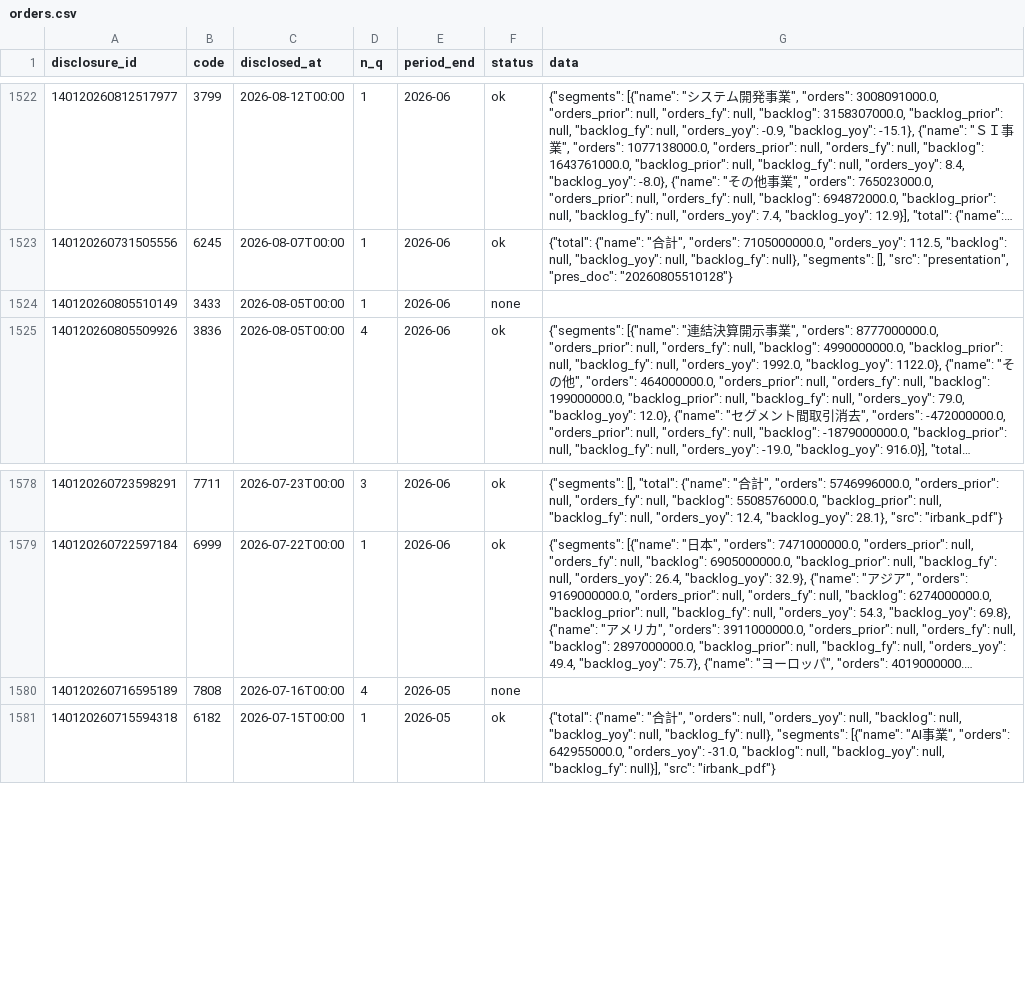
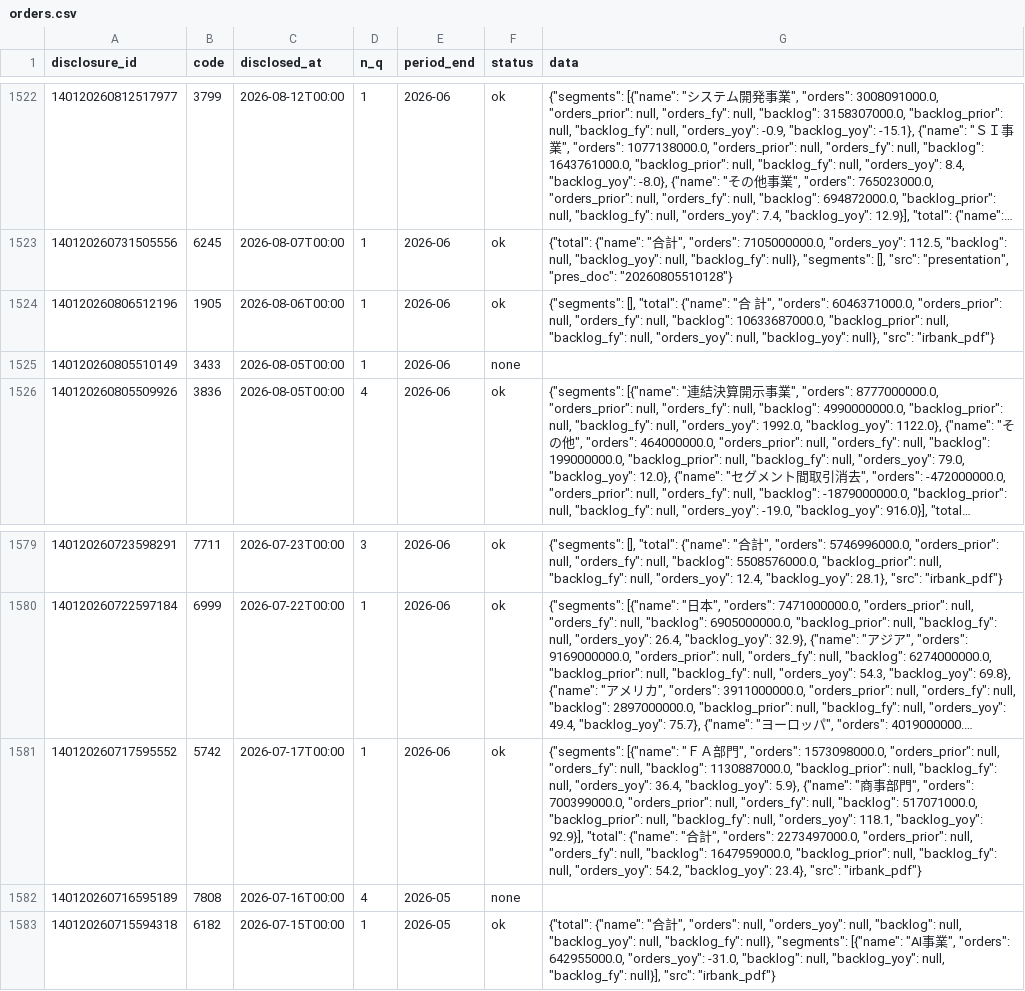
Before and after one commit to vix96343-source/kessan-hantei, a CSV file: data/orders.csv, drawn as a sheet; only a part is shown, gaps mark what is left out; long unchanged cells end in …; the diff names each change by its address in the sheet, - before the commit and + after, or states it on an @@ line.

Commit message:
data: 前の四半期のセグメント・受注・会社予想・発表時刻(IRBANK・各社IR)を補完(手元)

```diff
--- a/data/orders.csv
+++ b/data/orders.csv
+row 1524: 140120260806512196 | 1905 | 2026-08-06T00:00 | 1 | 2026-06 | ok | {"segments": [], "total": {"name": "合 計", "orders": 6046371000.0, "orders_prior": null, "orders_fy": null, "backlog": 10633687000.0, "backlog_prior": null, "backlog_fy": null, "orders_yoy": null, "backlog_yoy": null}, "src": "irbank_pdf"}
+row 1581: 140120260717595552 | 5742 | 2026-07-17T00:00 | 1 | 2026-06 | ok | {"segments": [{"name": "ＦＡ部門", "orders": 1573098000.0, "orders_prior": null, "orders_fy": null, "backlog": 1130887000.0, "backlog_prior": null, "backlog_fy": null, "orders_yoy": 36.4, "backlog_yoy": 5.9}, {"name": "商事部門", "orders": 700399000.0, "orders_prior": null, "orders_fy": null, "backlog": 517071000.0, "backlog_prior": null, "backlog_fy": null, "orders_yoy": 118.1, "backlog_yoy": 92.9}], "total": {"name": "合計", "orders": 2273497000.0, "orders_prior": null, "orders_fy": null, "backlog": 1647959000.0, "backlog_prior": null, "backlog_fy": null, "orders_yoy": 54.2, "backlog_yoy": 23.4}, "src": "irbank_pdf"}
```
Also changed, not shown: 5 other files.
